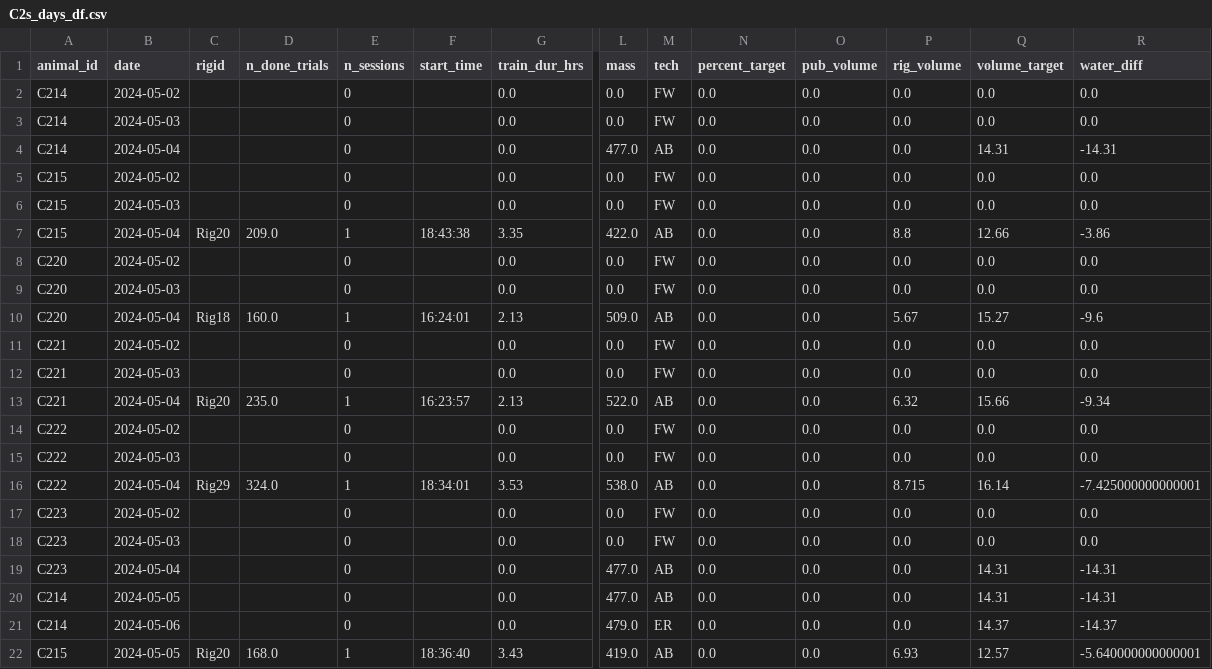
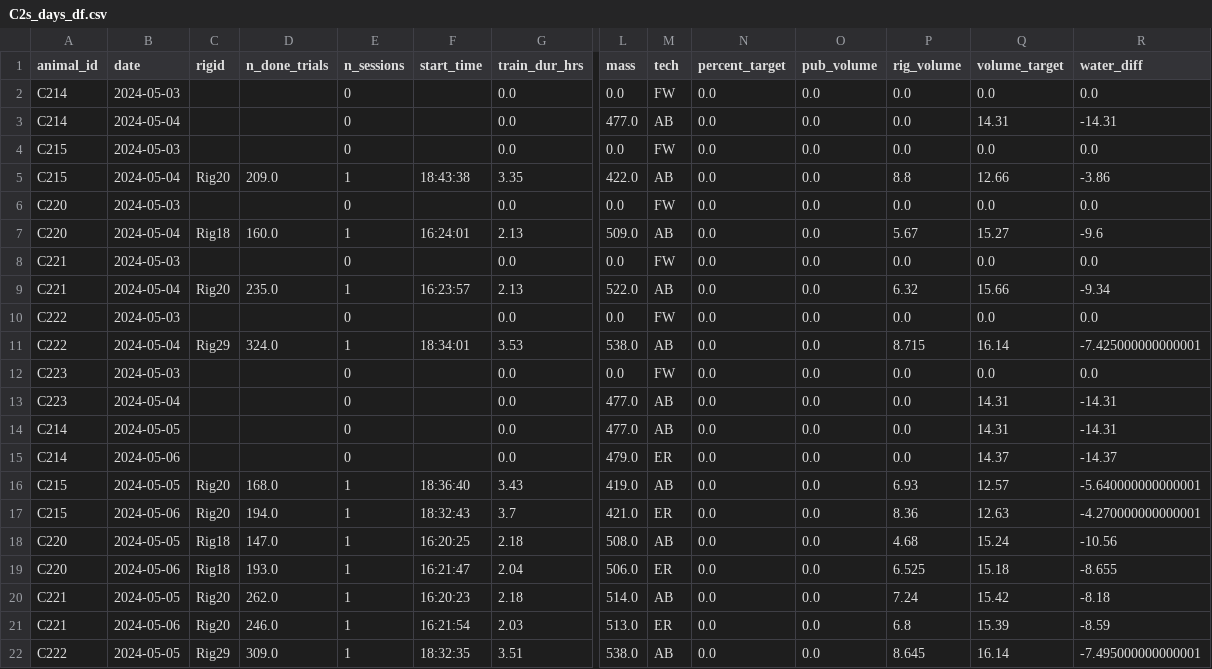
Before and after one commit to Brody-Lab/jbreda_animal_training, a CSV file: data/days_dfs/C2s_days_df.csv, drawn as a sheet; only a part is shown, gaps mark what is left out; the shorter side is filled out with more unchanged rows; removed rows and columns are numbered as before the commit, all else as after; rows hold the shown columns only; the diff covers the shown part only; the diff names each change by its address in the sheet, - before the commit and + after, or states it on an @@ line.

```diff
--- a/data/days_dfs/C2s_days_df.csv
+++ b/data/days_dfs/C2s_days_df.csv
-row 2: C214 | 2024-05-02 |  |  | 0 |  | 0.0 | 0.0 | FW | 0.0 | 0.0 | 0.0 | 0.0 | 0.0
-row 5: C215 | 2024-05-02 |  |  | 0 |  | 0.0 | 0.0 | FW | 0.0 | 0.0 | 0.0 | 0.0 | 0.0
-row 8: C220 | 2024-05-02 |  |  | 0 |  | 0.0 | 0.0 | FW | 0.0 | 0.0 | 0.0 | 0.0 | 0.0
-row 11: C221 | 2024-05-02 |  |  | 0 |  | 0.0 | 0.0 | FW | 0.0 | 0.0 | 0.0 | 0.0 | 0.0
-row 14: C222 | 2024-05-02 |  |  | 0 |  | 0.0 | 0.0 | FW | 0.0 | 0.0 | 0.0 | 0.0 | 0.0
-row 17: C223 | 2024-05-02 |  |  | 0 |  | 0.0 | 0.0 | FW | 0.0 | 0.0 | 0.0 | 0.0 | 0.0
```
Also changed, not shown: 6 added rows and 4 edited cells elsewhere in this file, 16 other files.
